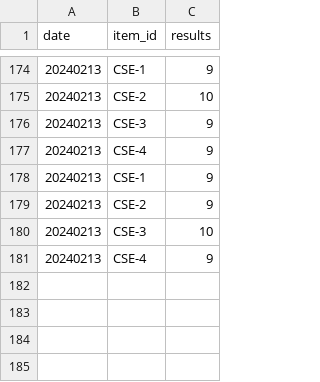
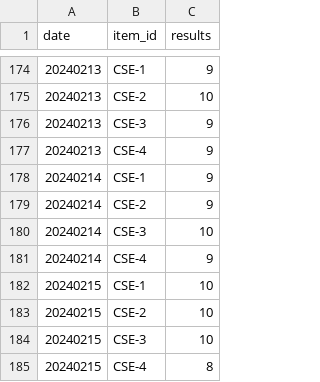
Before and after one commit to Kwanloky/IS-cybergeek, a CSV file: results.csv, drawn as a sheet; only a part is shown, gaps mark what is left out.

```diff
--- a/results.csv
+++ b/results.csv
@@ -177,5 +177,9 @@ date,item_id,results
 20240213,CSE-4,9
-20240213,CSE-1,9
-20240213,CSE-2,9
-20240213,CSE-3,10
-20240213,CSE-4,9
+20240214,CSE-1,9
+20240214,CSE-2,9
+20240214,CSE-3,10
+20240214,CSE-4,9
+20240215,CSE-1,10
+20240215,CSE-2,10
+20240215,CSE-3,10
+20240215,CSE-4,8
```
Also changed, not shown: 1 other file.
